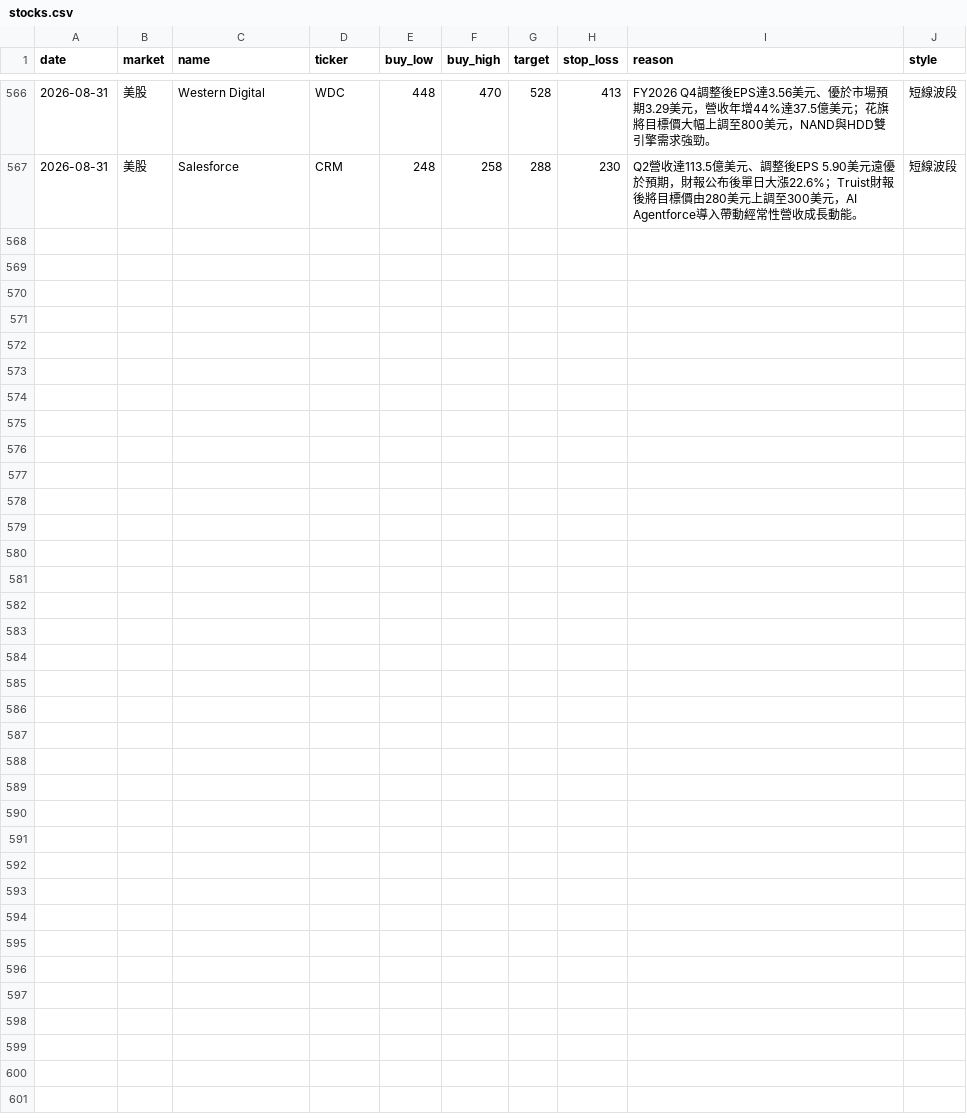
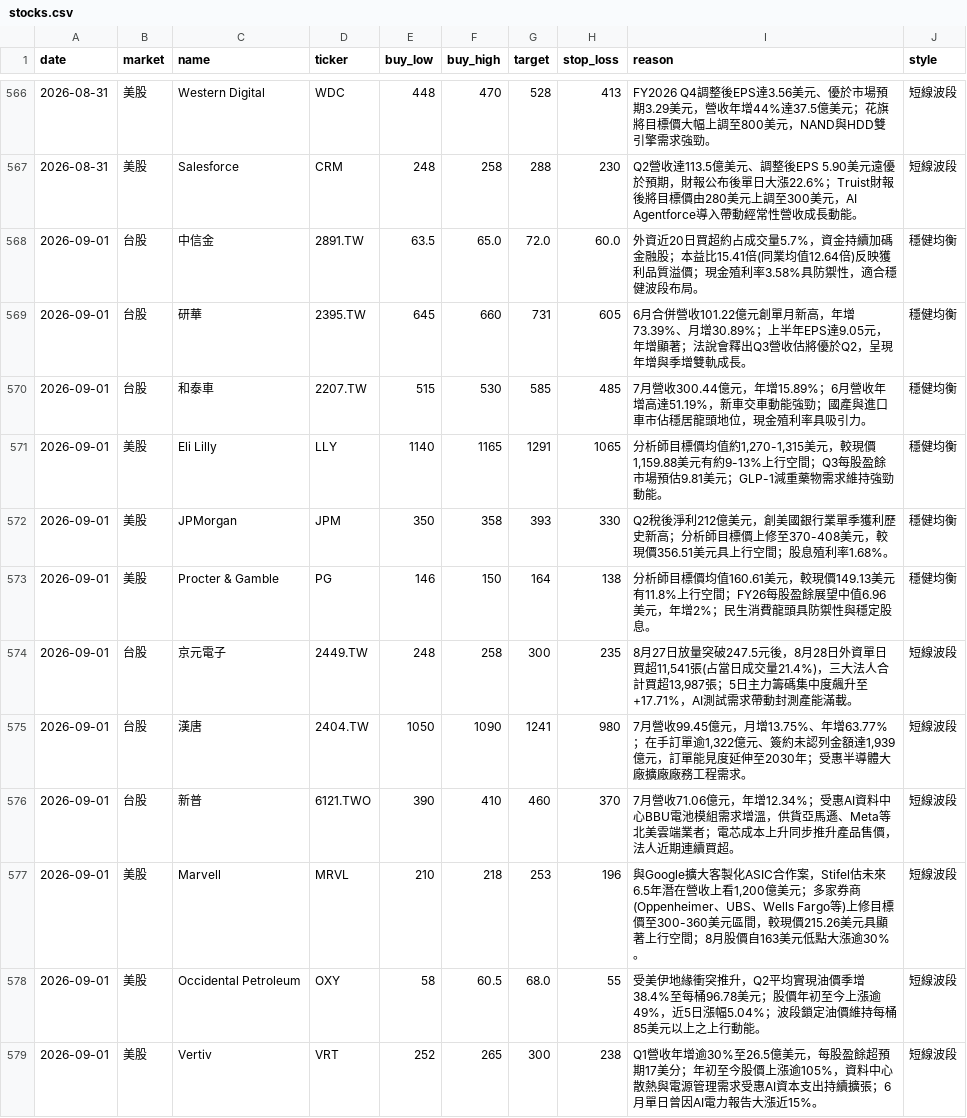
Before and after one commit to cyc123456789/Stock, a CSV file: stocks.csv, drawn as a sheet; only a part is shown, gaps mark what is left out; the diff names each change by its address in the sheet, - before the commit and + after, or states it on an @@ line.

```diff
--- a/stocks.csv
+++ b/stocks.csv
+row 568: 2026-09-01 | 台股 | 中信金 | 2891.TW | 63.5 | 65.0 | 72.0 | 60.0 | 外資近20日買超約占成交量5.7%，資金持續加碼金融股；本益比15.41倍(同業均值12.64倍)反映獲利品質溢價；現金殖利率3.58%具防禦性，適合穩健波段布局。 | 穩健均衡
+row 569: 2026-09-01 | 台股 | 研華 | 2395.TW | 645 | 660 | 731 | 605 | 6月合併營收101.22億元創單月新高，年增73.39%、月增30.89%；上半年EPS達9.05元，年增顯著；法說會釋出Q3營收估將優於Q2，呈現年增與季增雙軌成長。 | 穩健均衡
+row 570: 2026-09-01 | 台股 | 和泰車 | 2207.TW | 515 | 530 | 585 | 485 | 7月營收300.44億元，年增15.89%；6月營收年增高達51.19%，新車交車動能強勁；國產與進口車市佔穩居龍頭地位，現金殖利率具吸引力。 | 穩健均衡
+row 571: 2026-09-01 | 美股 | Eli Lilly | LLY | 1140 | 1165 | 1291 | 1065 | 分析師目標價均值約1,270-1,315美元，較現價1,159.88美元有約9-13%上行空間；Q3每股盈餘市場預估9.81美元；GLP-1減重藥物需求維持強勁動能。 | 穩健均衡
+row 572: 2026-09-01 | 美股 | JPMorgan | JPM | 350 | 358 | 393 | 330 | Q2稅後淨利212億美元，創美國銀行業單季獲利歷史新高；分析師目標價上修至370-408美元，較現價356.51美元具上行空間；股息殖利率1.68%。 | 穩健均衡
+row 573: 2026-09-01 | 美股 | Procter & Gamble | PG | 146 | 150 | 164 | 138 | 分析師目標價均值160.61美元，較現價149.13美元有11.8%上行空間；FY26每股盈餘展望中值6.96美元，年增2%；民生消費龍頭具防禦性與穩定股息。 | 穩健均衡
+row 574: 2026-09-01 | 台股 | 京元電子 | 2449.TW | 248 | 258 | 300 | 235 | 8月27日放量突破247.5元後，8月28日外資單日買超11,541張(占當日成交量21.4%)，三大法人合計買超13,987張；5日主力籌碼集中度飆升至+17.71%，AI測試需求帶動封測產能滿載。 | 短線波段
+row 575: 2026-09-01 | 台股 | 漢唐 | 2404.TW | 1050 | 1090 | 1241 | 980 | 7月營收99.45億元，月增13.75%、年增63.77%；在手訂單逾1,322億元、簽約未認列金額達1,939億元，訂單能見度延伸至2030年；受惠半導體大廠擴廠廠務工程需求。 | 短線波段
+row 576: 2026-09-01 | 台股 | 新普 | 6121.TWO | 390 | 410 | 460 | 370 | 7月營收71.06億元，年增12.34%；受惠AI資料中心BBU電池模組需求增溫，供貨亞馬遜、Meta等北美雲端業者；電芯成本上升同步推升產品售價，法人近期連續買超。 | 短線波段
+row 577: 2026-09-01 | 美股 | Marvell | MRVL | 210 | 218 | 253 | 196 | 與Google擴大客製化ASIC合作案，Stifel估未來6.5年潛在營收上看1,200億美元；多家券商(Oppenheimer、UBS、Wells Fargo等)上修目標價至300-360美元區間，較現價215.26美元具顯著上行空間；8月股價自163美元低點大漲逾30%。 | 短線波段
+row 578: 2026-09-01 | 美股 | Occidental Petroleum | OXY | 58 | 60.5 | 68.0 | 55 | 受美伊地緣衝突推升，Q2平均實現油價季增38.4%至每桶96.78美元；股價年初至今上漲逾49%，近5日漲幅5.04%；波段鎖定油價維持每桶85美元以上之上行動能。 | 短線波段
+row 579: 2026-09-01 | 美股 | Vertiv | VRT | 252 | 265 | 300 | 238 | Q1營收年增逾30%至26.5億美元，每股盈餘超預期17美分；年初至今股價上漲逾105%，資料中心散熱與電源管理需求受惠AI資本支出持續擴張；6月單日曾因AI電力報告大漲近15%。 | 短線波段
```
Also changed, not shown: 2 other files.
